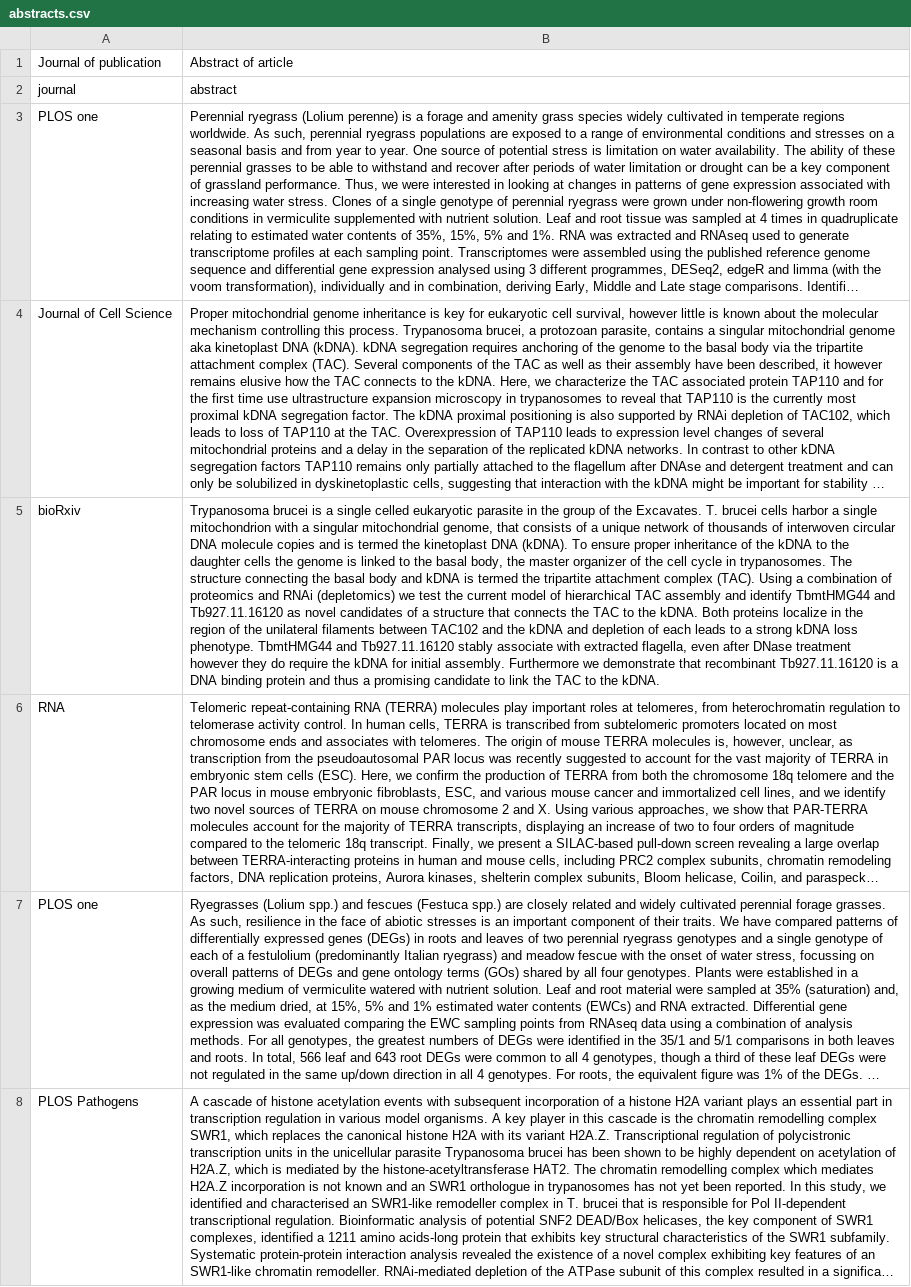
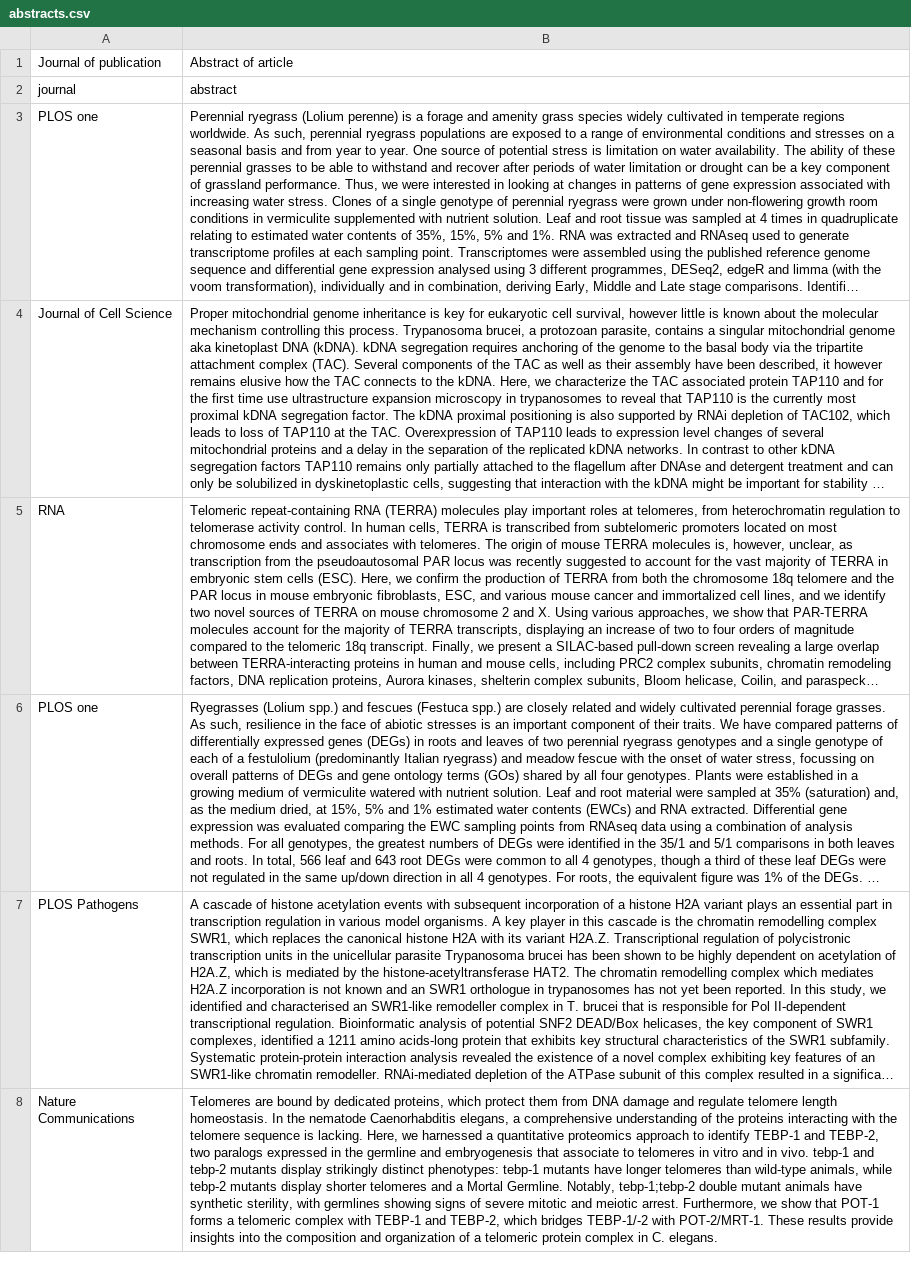
Before and after one commit to AFraderaSola/CV, a CSV file: data/abstracts.csv, drawn as a sheet; only a part is shown; the shorter side is filled out with more unchanged rows; long unchanged cells end in …; removed rows and columns are numbered as before the commit, all else as after; the diff covers the shown part only; the diff names each change by its address in the sheet, - before the commit and + after, or states it on an @@ line.

```diff
--- a/data/abstracts.csv
+++ b/data/abstracts.csv
-row 5: bioRxiv | Trypanosoma brucei is a single celled eukaryotic parasite in the group of the Excavates. T. brucei cells harbor a single mitochondrion with a singular mitochondrial genome, that consists of a unique network of thousands of interwoven circular DNA molecule copies and is termed the kinetoplast DNA (kDNA). To ensure proper inheritance of the kDNA to the daughter cells the genome is linked to the basal body, the master organizer of the cell cycle in trypanosomes. The structure connecting the basal body and kDNA is termed the tripartite attachment complex (TAC). Using a combination of proteomics and RNAi (depletomics) we test the current model of hierarchical TAC assembly and identify TbmtHMG44 and Tb927.11.16120 as novel candidates of a structure that connects the TAC to the kDNA. Both proteins localize in the region of the unilateral filaments between TAC102 and the kDNA and depletion of each leads to a strong kDNA loss phenotype. TbmtHMG44 and Tb927.11.16120 stably associate with extracted flagella, even after DNase treatment however they do require the kDNA for initial assembly. Furthermore we demonstrate that recombinant Tb927.11.16120 is a DNA binding protein and thus a promising candidate to link the TAC to the kDNA.
```
Also changed, not shown: 3 added rows elsewhere in this file, data/entries.csv, data/network_entries.csv, 32 other files.
